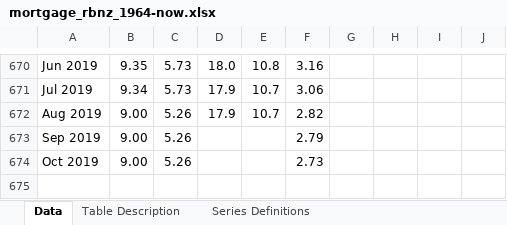
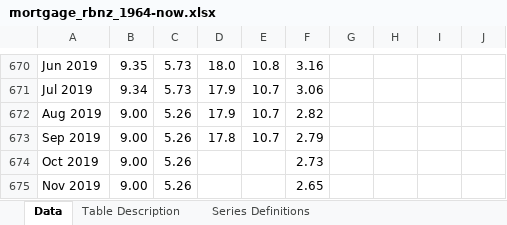
Before and after one commit to antonzherdev/realestate, an Excel workbook: src/download/mortgage_rbnz_1964-now.xlsx, sheet Data, drawn as a sheet; only a part is shown, gaps mark what is left out; values as stored, in another font and other column widths than the file's, no borders; the diff names each change by its address in the sheet, - before the commit and + after, or states it on an @@ line.

```diff
--- a/src/download/mortgage_rbnz_1964-now.xlsx (sheet Data)
+++ b/src/download/mortgage_rbnz_1964-now.xlsx (sheet Data)
-D673: (empty)
+D673: 17.8
-E673: (empty)
+E673: 10.7
+row 675: Nov 2019 | 9.00 | 5.26 |  |  | 2.65
```
Also changed, not shown: sheet Table Description, 3 other files.
